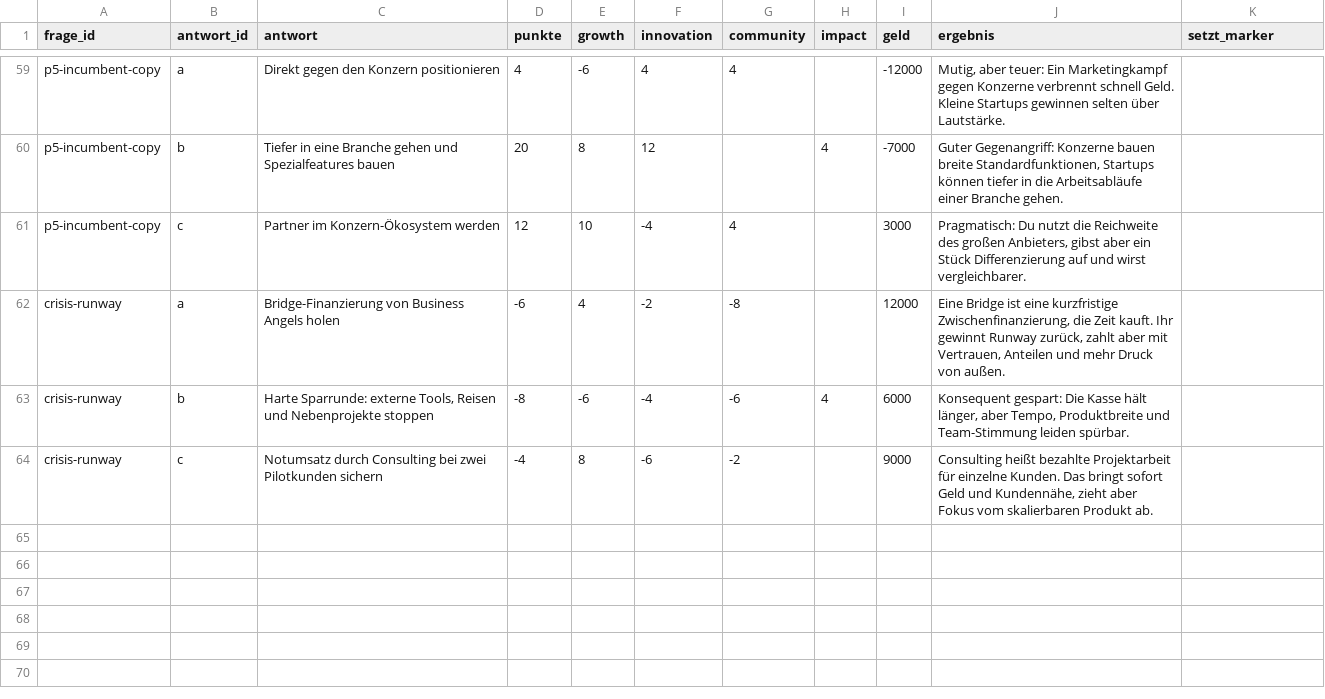
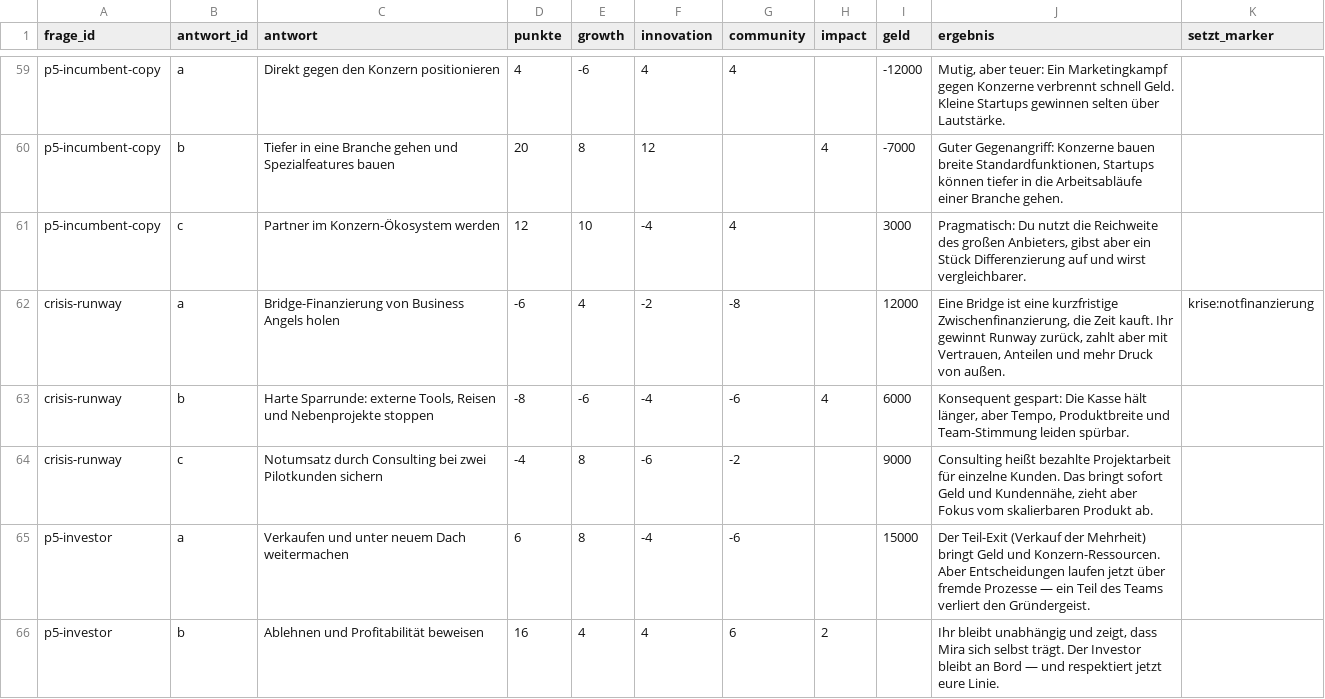
Before and after one commit to tbmn1996/founders-run, a TSV file: startup-simulation/content/antworten.tsv, drawn as a sheet; only a part is shown, gaps mark what is left out; the diff covers the shown part only.

```diff
--- a/startup-simulation/content/antworten.tsv
+++ b/startup-simulation/content/antworten.tsv
@@ -61,4 +61,6 @@ p5-incumbent-copy	b	Tiefer in eine Branche gehen und Spezialfeatures bauen	20	8
 p5-incumbent-copy	c	Partner im Konzern-Ökosystem werden	12	10	-4	4		3000	Pragmatisch: Du nutzt die Reichweite des großen Anbieters, gibst aber ein Stück Differenzierung auf und wirst vergleichbarer.	
-crisis-runway	a	Bridge-Finanzierung von Business Angels holen	-6	4	-2	-8		12000	Eine Bridge ist eine kurzfristige Zwischenfinanzierung, die Zeit kauft. Ihr gewinnt Runway zurück, zahlt aber mit Vertrauen, Anteilen und mehr Druck von außen.	
+crisis-runway	a	Bridge-Finanzierung von Business Angels holen	-6	4	-2	-8		12000	Eine Bridge ist eine kurzfristige Zwischenfinanzierung, die Zeit kauft. Ihr gewinnt Runway zurück, zahlt aber mit Vertrauen, Anteilen und mehr Druck von außen.	krise:notfinanzierung
 crisis-runway	b	Harte Sparrunde: externe Tools, Reisen und Nebenprojekte stoppen	-8	-6	-4	-6	4	6000	Konsequent gespart: Die Kasse hält länger, aber Tempo, Produktbreite und Team-Stimmung leiden spürbar.	
 crisis-runway	c	Notumsatz durch Consulting bei zwei Pilotkunden sichern	-4	8	-6	-2		9000	Consulting heißt bezahlte Projektarbeit für einzelne Kunden. Das bringt sofort Geld und Kundennähe, zieht aber Fokus vom skalierbaren Produkt ab.	
+p5-investor	a	Verkaufen und unter neuem Dach weitermachen	6	8	-4	-6		15000	Der Teil-Exit (Verkauf der Mehrheit) bringt Geld und Konzern-Ressourcen. Aber Entscheidungen laufen jetzt über fremde Prozesse — ein Teil des Teams verliert den Gründergeist.	
+p5-investor	b	Ablehnen und Profitabilität beweisen	16	4	4	6	2		Ihr bleibt unabhängig und zeigt, dass Mira sich selbst trägt. Der Investor bleibt an Bord — und respektiert jetzt eure Linie.	
```
Also changed, not shown: 4 added rows and 10 edited cells elsewhere in this file, startup-simulation/content/events.tsv, startup-simulation/content/fragen.tsv, 3 other files.
